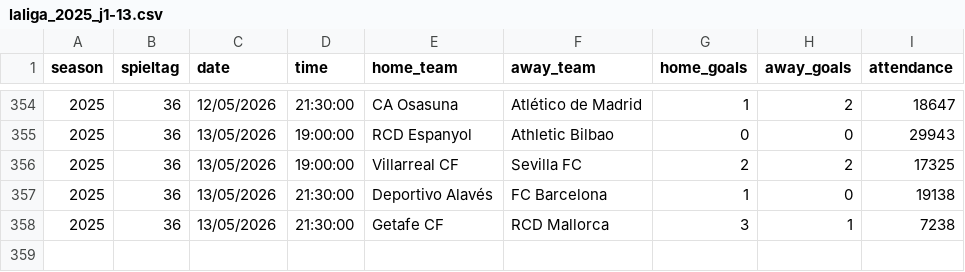
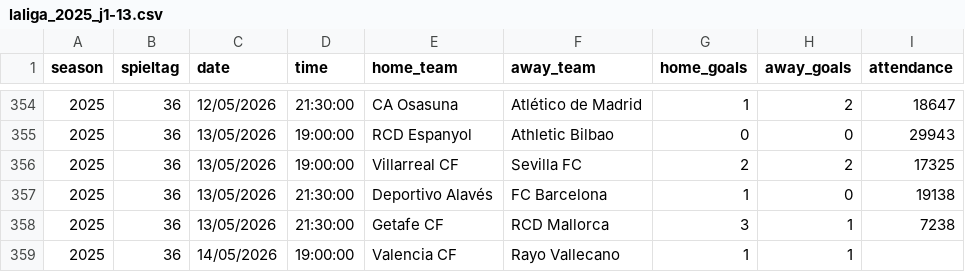
Before and after one commit to jdiegots/aforolab, a CSV file: public/data/matches/laliga_2025_j1-13.csv, drawn as a sheet; only a part is shown, gaps mark what is left out; the diff names each change by its address in the sheet, - before the commit and + after, or states it on an @@ line.

```diff
--- a/public/data/matches/laliga_2025_j1-13.csv
+++ b/public/data/matches/laliga_2025_j1-13.csv
+row 359: 2025 | 36 | 14/05/2026 | 19:00:00 | Valencia CF | Rayo Vallecano | 1 | 1
```
